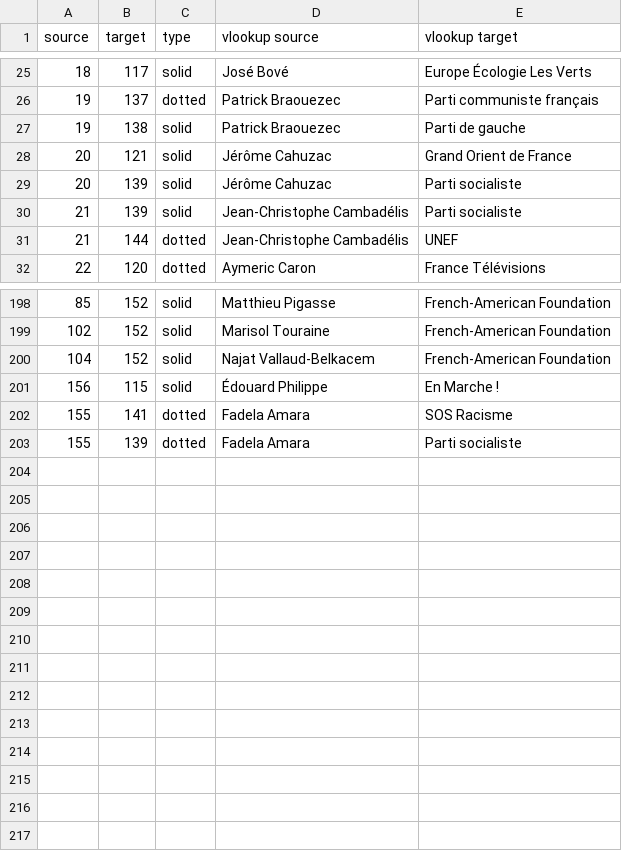
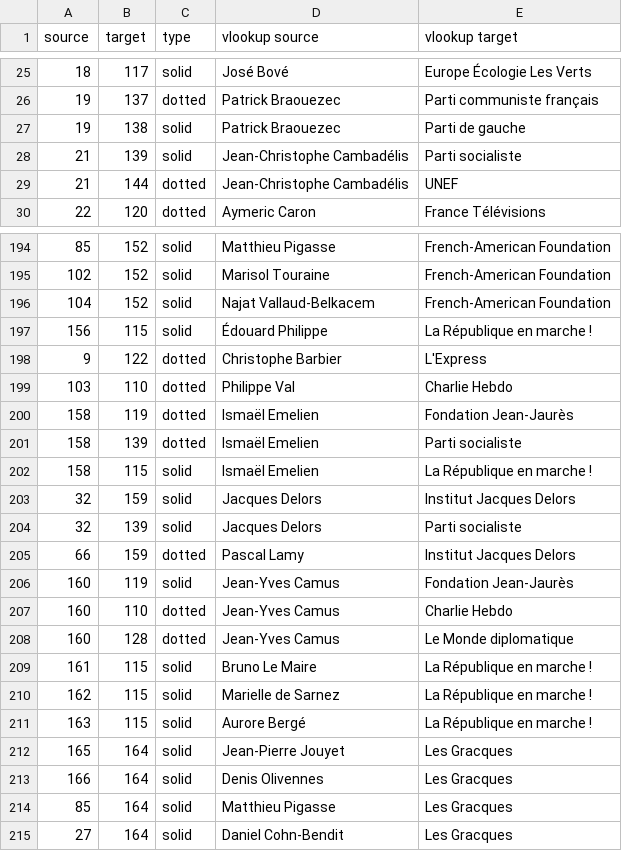
Before and after one commit to samuelgoujon/cartographie, a CSV file: data/connections.csv, drawn as a sheet; only a part is shown, gaps mark what is left out; the diff covers the shown part only.

```diff
--- a/data/connections.csv
+++ b/data/connections.csv
@@ -27,4 +27,2 @@ source,target,type,vlookup source,vlookup target
 19,138,solid,Patrick Braouezec,Parti de gauche
-20,121,solid,Jérôme Cahuzac,Grand Orient de France
-20,139,solid,Jérôme Cahuzac,Parti socialiste
 21,139,solid,Jean-Christophe Cambadélis,Parti socialiste
@@ -200,4 +196,20 @@ source,target,type,vlookup source,vlookup target
 104,152,solid,Najat Vallaud-Belkacem,French-American Foundation
-156,115,solid,Édouard Philippe,En Marche !
-155,141,dotted,Fadela Amara,SOS Racisme
-155,139,dotted,Fadela Amara,Parti socialiste
+156,115,solid,Édouard Philippe,La République en marche !
+9,122,dotted,Christophe Barbier,L'Express
+103,110,dotted,Philippe Val,Charlie Hebdo
+158,119,dotted,Ismaël Emelien,Fondation Jean-Jaurès
+158,139,dotted,Ismaël Emelien,Parti socialiste
+158,115,solid,Ismaël Emelien,La République en marche !
+32,159,solid,Jacques Delors,Institut Jacques Delors
+32,139,solid,Jacques Delors,Parti socialiste
+66,159,dotted,Pascal Lamy,Institut Jacques Delors
+160,119,solid,Jean-Yves Camus,Fondation Jean-Jaurès
+160,110,dotted,Jean-Yves Camus,Charlie Hebdo
+160,128,dotted,Jean-Yves Camus,Le Monde diplomatique
+161,115,solid,Bruno Le Maire,La République en marche !
+162,115,solid,Marielle de Sarnez,La République en marche !
+163,115,solid,Aurore Bergé,La République en marche !
+165,164,solid,Jean-Pierre Jouyet,Les Gracques
+166,164,solid,Denis Olivennes,Les Gracques
+85,164,solid,Matthieu Pigasse,Les Gracques
+27,164,solid,Daniel Cohn-Bendit,Les Gracques
```
Also changed, not shown: 2 removed rows and 42 edited cells elsewhere in this file, data/nodes.csv.
